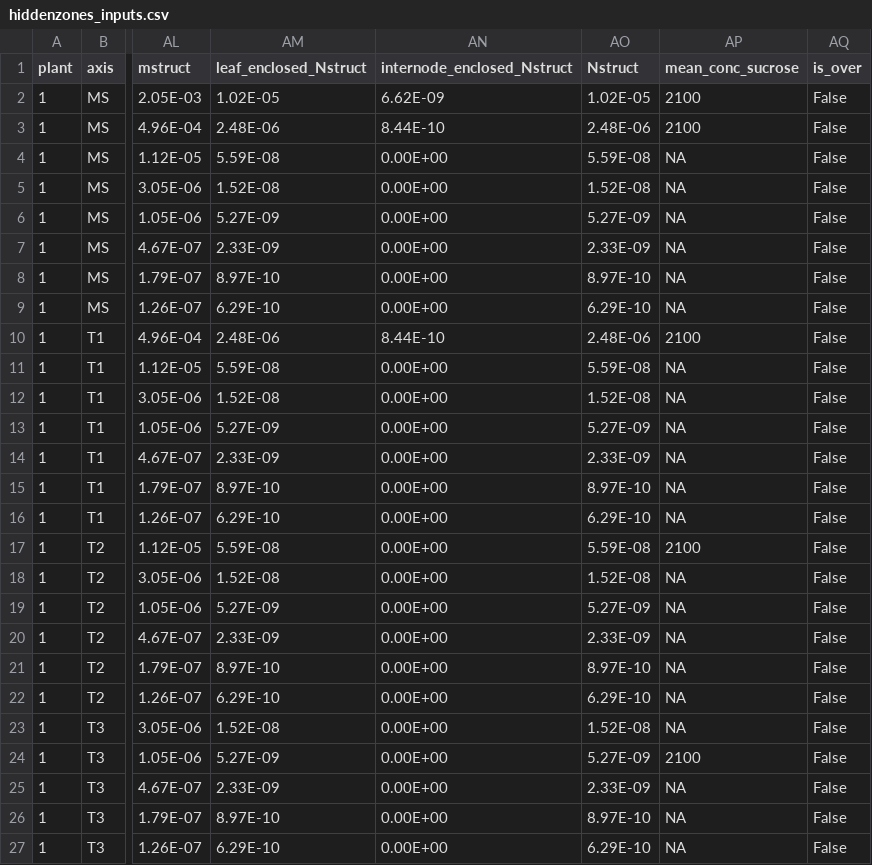
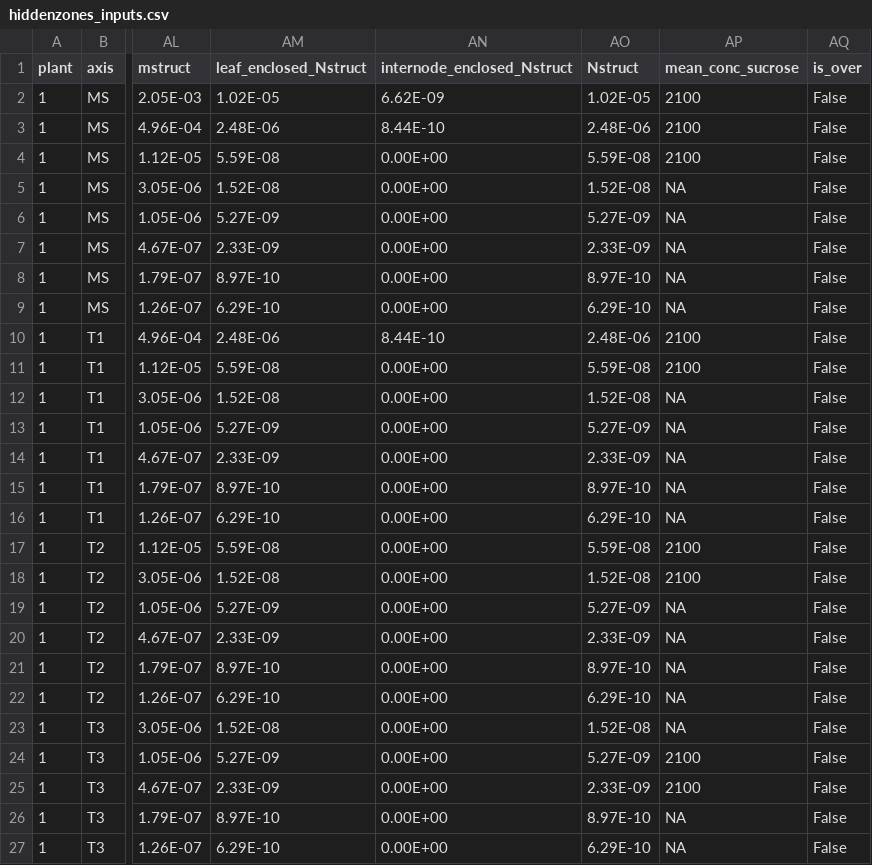
Before and after one commit to openalea-incubator/elong-wheat, a CSV file: example/inputs/hiddenzones_inputs.csv, drawn as a sheet; only a part is shown, gaps mark what is left out; the diff names each change by its address in the sheet, - before the commit and + after, or states it on an @@ line.

Commit message:
Make example and test to work

```diff
--- a/example/inputs/hiddenzones_inputs.csv
+++ b/example/inputs/hiddenzones_inputs.csv
-AP4 (mean_conc_sucrose): NA
+AP4 (mean_conc_sucrose): 2100
-AP11 (mean_conc_sucrose): NA
+AP11 (mean_conc_sucrose): 2100
-AP18 (mean_conc_sucrose): NA
+AP18 (mean_conc_sucrose): 2100
-AP25 (mean_conc_sucrose): NA
+AP25 (mean_conc_sucrose): 2100
```
Also changed, not shown: 6 other files.
